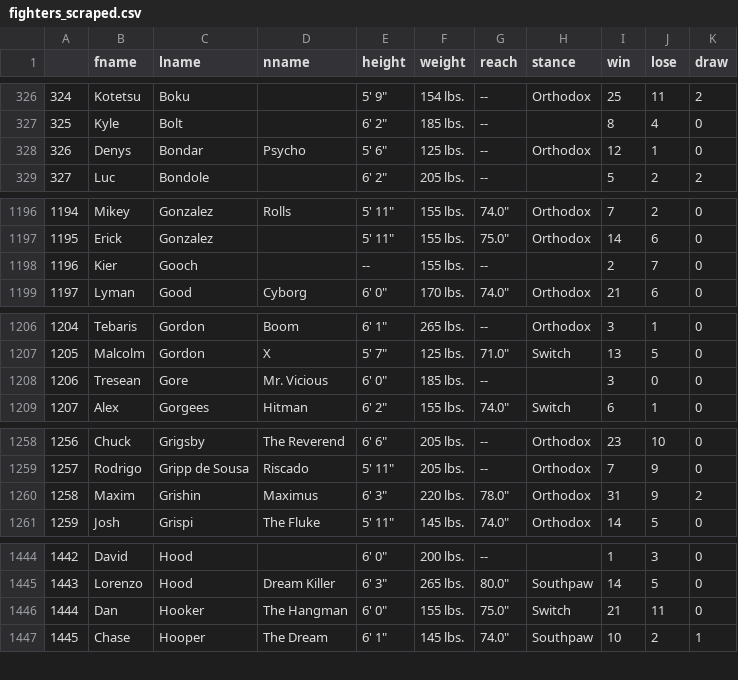
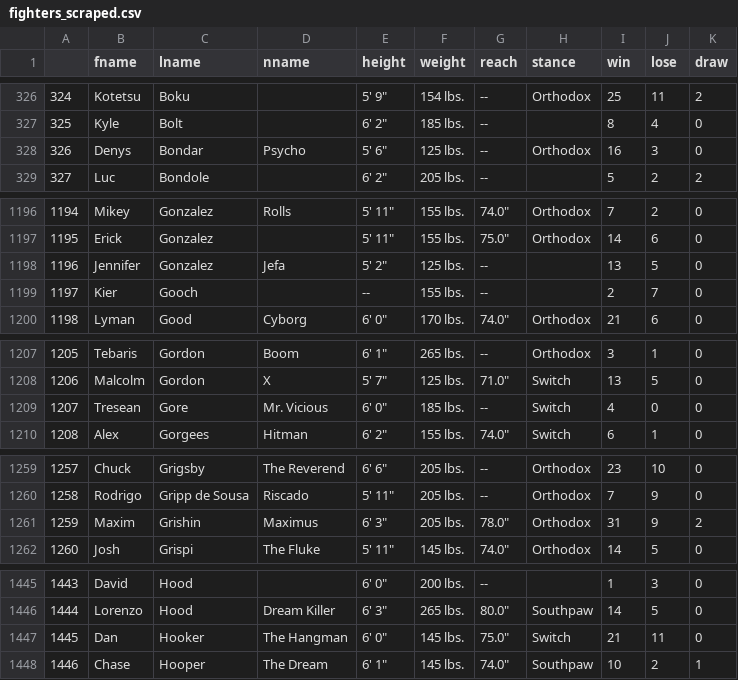
Before and after one commit to maliex4mix4/ufcpredictor, a CSV file: Data/fighters_scraped.csv, drawn as a sheet; only a part is shown, gaps mark what is left out; addresses are those after the commit; the diff covers the shown part only; the diff names each change by its address in the sheet, - before the commit and + after, or states it on an @@ line.

```diff
--- a/Data/fighters_scraped.csv
+++ b/Data/fighters_scraped.csv
-I328 (win): 12
+I328 (win): 16
-J328 (lose): 1
+J328 (lose): 3
+row 1198: 1196 | Jennifer | Gonzalez | Jefa | 5' 2" | 125 lbs. | -- |  | 13 | 5 | 0
@@ column A renumbered from row 1199 down @@
-H1209 (stance): (empty)
+H1209 (stance): Switch
-I1209 (win): 3
+I1209 (win): 4
-F1261 (weight): 220 lbs.
+F1261 (weight): 205 lbs.
-F1447 (weight): 155 lbs.
+F1447 (weight): 145 lbs.
```
Also changed, not shown: 4 edited cells elsewhere in this file, 12 other files.
